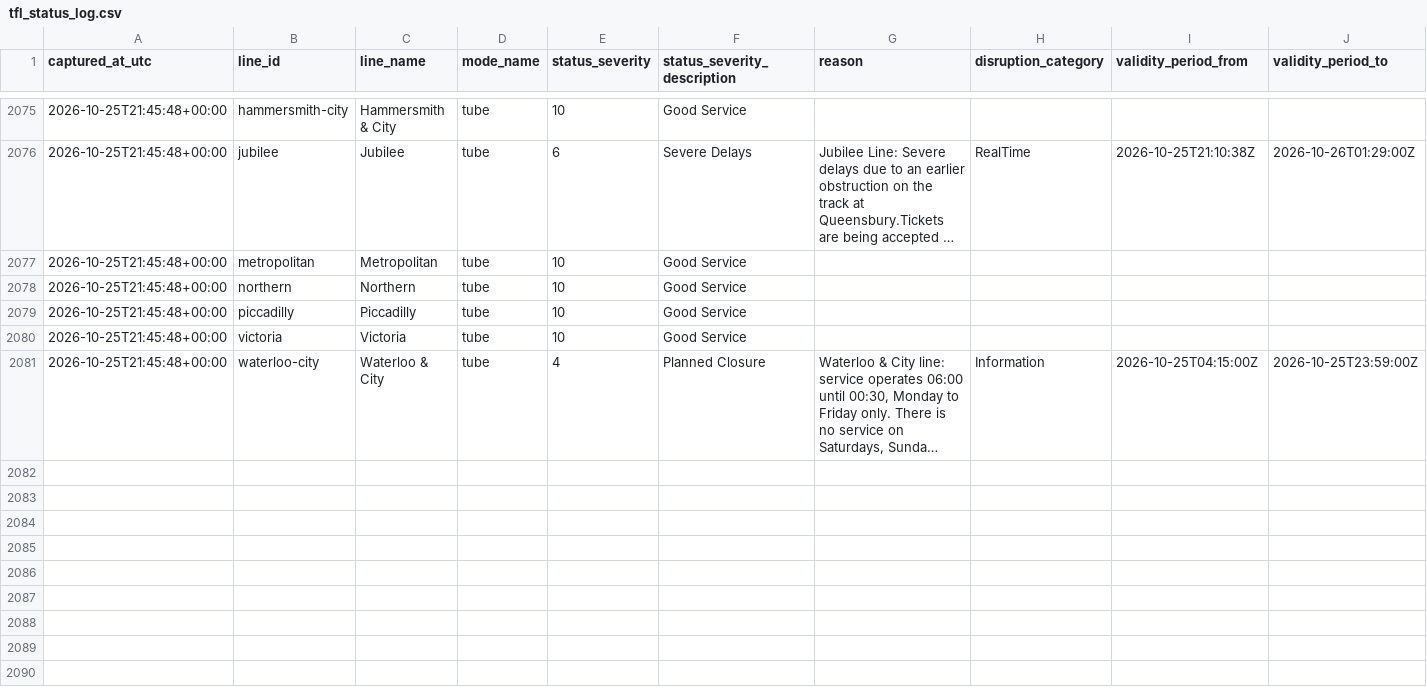
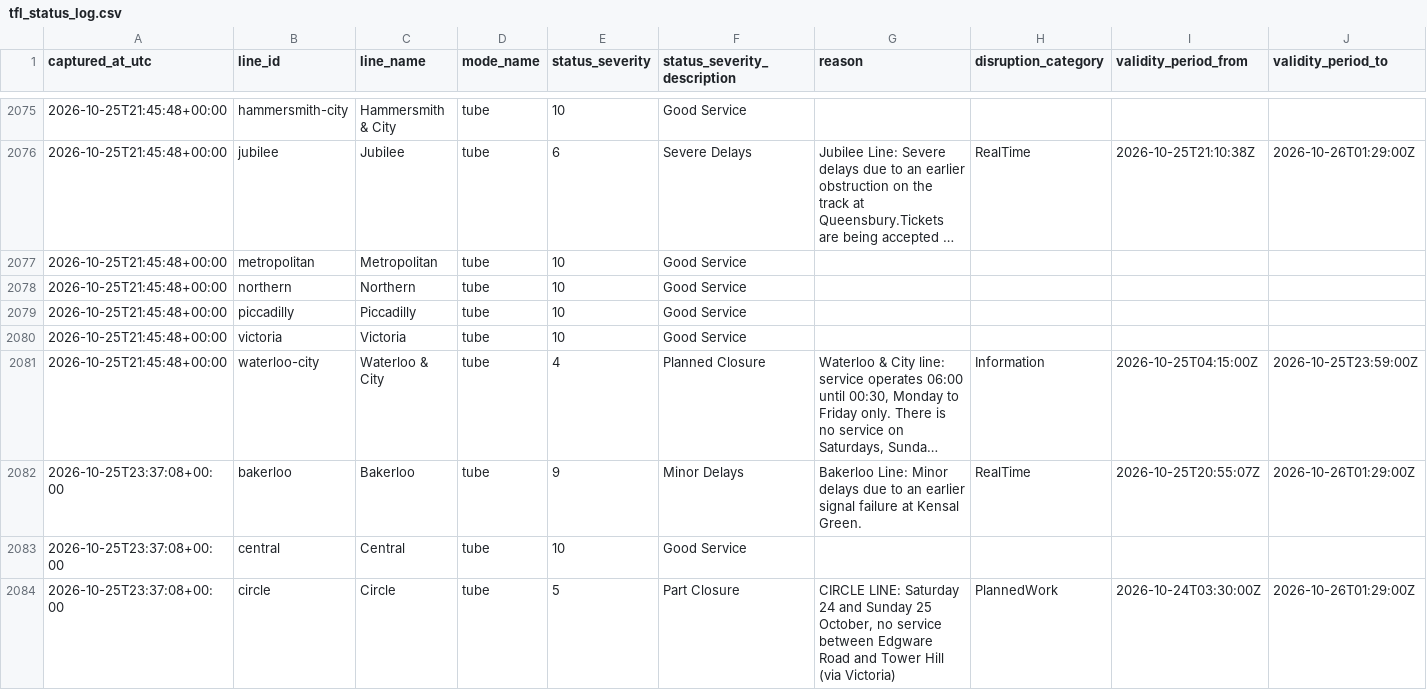
Before and after one commit to hitanshu8141/tfl-delay-dashboard, a CSV file: tfl_status_log.csv, drawn as a sheet; only a part is shown, gaps mark what is left out; long unchanged cells end in …; the diff covers the shown part only; the diff names each change by its address in the sheet, - before the commit and + after, or states it on an @@ line.

```diff
--- a/tfl_status_log.csv
+++ b/tfl_status_log.csv
+row 2082: 2026-10-25T23:37:08+00:00 | bakerloo | Bakerloo | tube | 9 | Minor Delays | Bakerloo Line: Minor delays due to an earlier signal failure at Kensal Green. | RealTime | 2026-10-25T20:55:07Z | 2026-10-26T01:29:00Z
+row 2083: 2026-10-25T23:37:08+00:00 | central | Central | tube | 10 | Good Service
+row 2084: 2026-10-25T23:37:08+00:00 | circle | Circle | tube | 5 | Part Closure | CIRCLE LINE: Saturday 24 and Sunday 25 October, no service between Edgware Road and Tower Hill (via Victoria) | PlannedWork | 2026-10-24T03:30:00Z | 2026-10-26T01:29:00Z
```
Also changed, not shown: 8 added rows elsewhere in this file.
